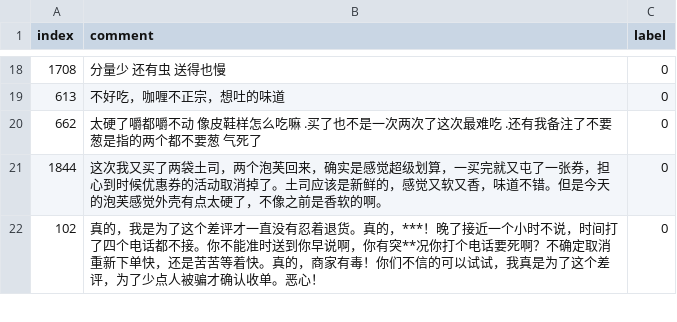
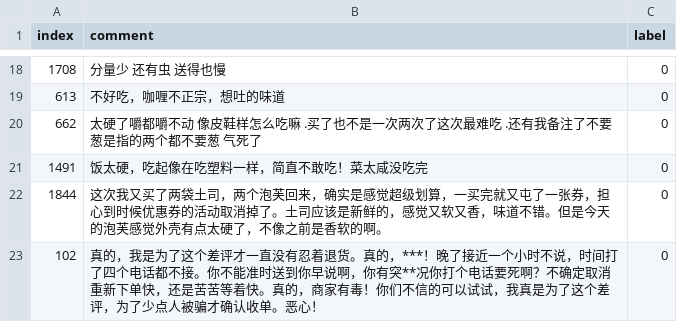
Before and after one commit to pengxunW/o2o_food_safety_review, a CSV file: data/数据增强/key_data_1.csv, drawn as a sheet; only a part is shown, gaps mark what is left out; the diff names each change by its address in the sheet, - before the commit and + after, or states it on an @@ line.

```diff
--- a/data/数据增强/key_data_1.csv
+++ b/data/数据增强/key_data_1.csv
+row 21: 1491 | 饭太硬，吃起像在吃塑料一样，简直不敢吃！菜太咸没吃完 | 0
```
Also changed, not shown: 6 other files.
